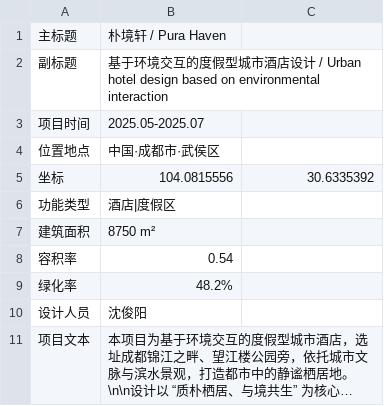
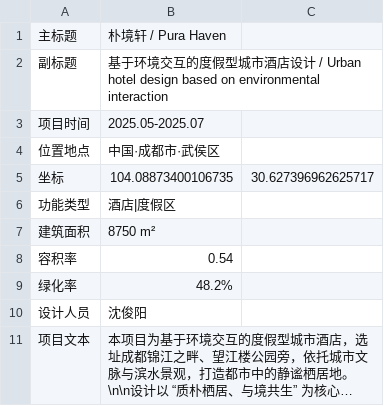
Before and after one commit to OrsonKrennlc/OrsonKrennlc.github.io, a CSV file: assets/arch/003/context.csv, drawn as a sheet; long unchanged cells end in ….

```diff
--- a/assets/arch/003/context.csv
+++ b/assets/arch/003/context.csv
@@ -4,3 +4,3 @@
 位置地点,中国·成都市·武侯区
-坐标,104.0815556,30.6335392
+坐标,104.08873400106735,30.627396962625717
 功能类型,酒店|度假区
```
Also changed, not shown: 1 other file.
